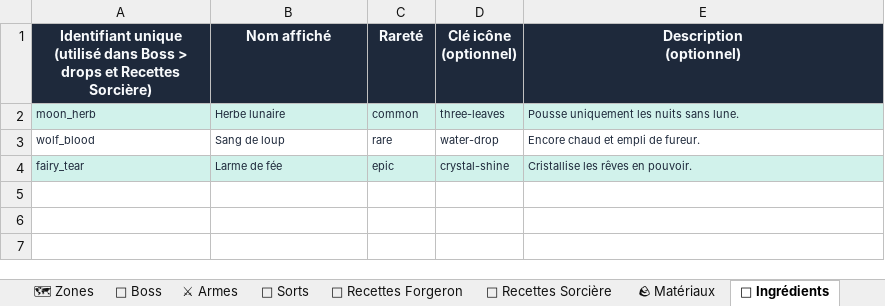
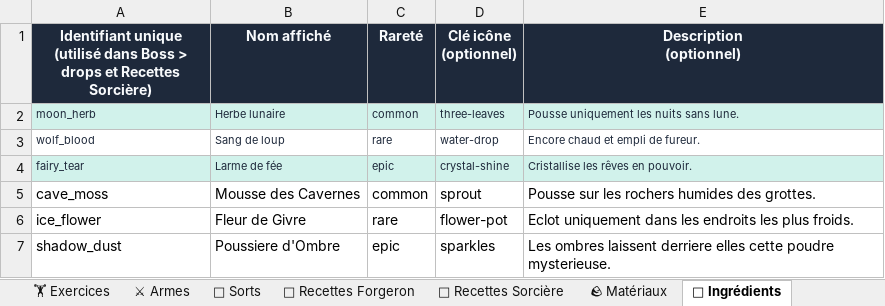
Before and after one commit to OmniClad/FitQuest, an Excel workbook: FitQuest_GameDesign.xlsx, sheet 🌿 Ingrédients, drawn as a sheet; values as stored, in another font and other column widths than the file's, no borders; the diff names each change by its address in the sheet, - before the commit and + after, or states it on an @@ line.

```diff
--- a/FitQuest_GameDesign.xlsx (sheet 🌿 Ingrédients)
+++ b/FitQuest_GameDesign.xlsx (sheet 🌿 Ingrédients)
+sheet tab: 🏋 Exercices
+row 5: cave_moss | Mousse des Cavernes | common | sprout | Pousse sur les rochers humides des grottes.
+row 6: ice_flower | Fleur de Givre | rare | flower-pot | Eclot uniquement dans les endroits les plus froids.
+row 7: shadow_dust | Poussiere d'Ombre | epic | sparkles | Les ombres laissent derriere elles cette poudre mysterieuse.
```
Also changed, not shown: sheet 👾 Boss, sheet ⚔ Armes, sheet 📈 Progression, sheet 🔮 Sorts, sheet 🪨 Matériaux, other sheet tabs, 21 other files.
